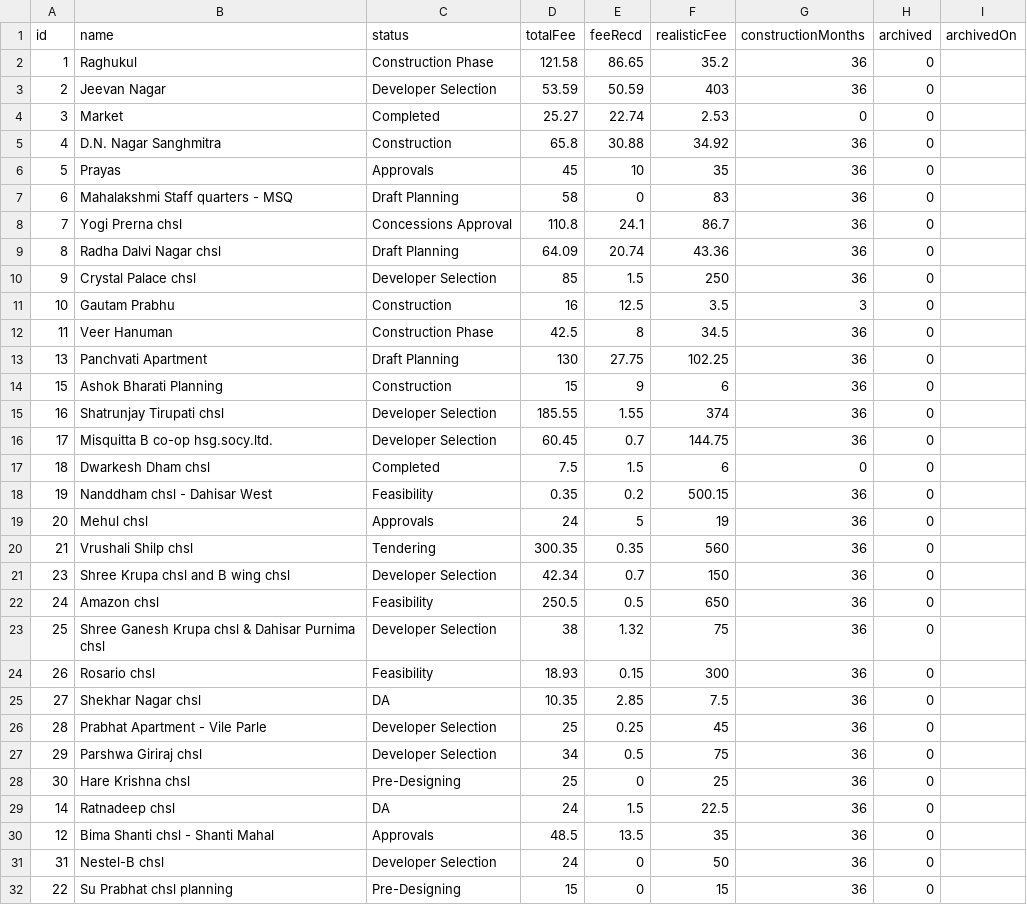
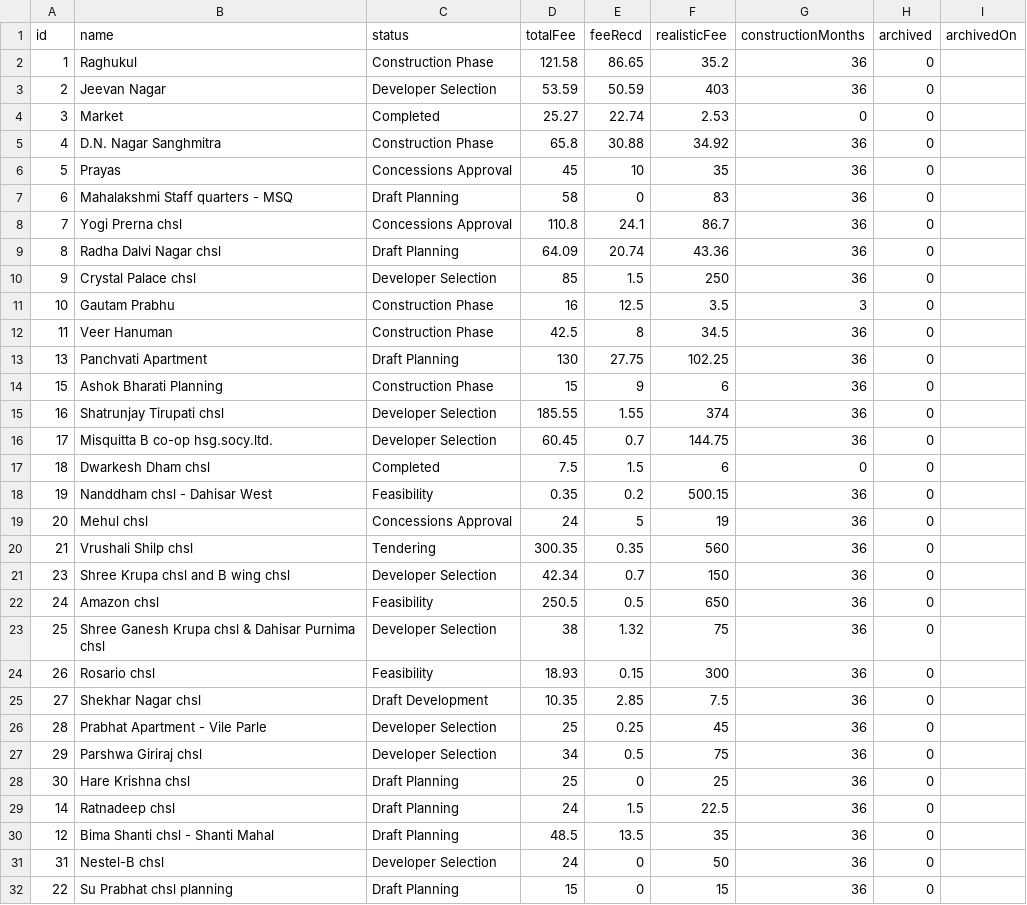
Before and after one commit to architectbharat-png/ABS-Project-Dashboard, a CSV file: projects.csv, drawn as a sheet.

Commit message:
Auto-sync from ABS Project Priority Dashboard

```diff
--- a/projects.csv
+++ b/projects.csv
@@ -4,4 +4,4 @@ id,name,status,totalFee,feeRecd,realisticFee,constructionMonths,archived,archive
 3,"Market","Completed",25.27,22.74,2.53,0,0,
-4,"D.N. Nagar Sanghmitra","Construction",65.8,30.88,34.92,36,0,
-5,"Prayas","Approvals",45,10,35,36,0,
+4,"D.N. Nagar Sanghmitra","Construction Phase",65.8,30.88,34.92,36,0,
+5,"Prayas","Concessions Approval",45,10,35,36,0,
 6,"Mahalakshmi Staff quarters - MSQ","Draft Planning",58,0,83,36,0,
@@ -10,6 +10,6 @@ id,name,status,totalFee,feeRecd,realisticFee,constructionMonths,archived,archive
 9,"Crystal Palace chsl","Developer Selection",85,1.5,250,36,0,
-10,"Gautam Prabhu","Construction",16,12.5,3.5,3,0,
+10,"Gautam Prabhu","Construction Phase",16,12.5,3.5,3,0,
 11,"Veer Hanuman","Construction Phase",42.5,8,34.5,36,0,
 13,"Panchvati Apartment","Draft Planning",130,27.75,102.25,36,0,
-15,"Ashok Bharati Planning","Construction",15,9,6,36,0,
+15,"Ashok Bharati Planning","Construction Phase",15,9,6,36,0,
 16,"Shatrunjay Tirupati chsl","Developer Selection",185.55,1.55,374,36,0,
@@ -18,3 +18,3 @@ id,name,status,totalFee,feeRecd,realisticFee,constructionMonths,archived,archive
 19,"Nanddham chsl - Dahisar West","Feasibility",0.35,0.2,500.15,36,0,
-20,"Mehul chsl","Approvals",24,5,19,36,0,
+20,"Mehul chsl","Concessions Approval",24,5,19,36,0,
 21,"Vrushali Shilp chsl","Tendering",300.35,0.35,560,36,0,
@@ -24,9 +24,9 @@ id,name,status,totalFee,feeRecd,realisticFee,constructionMonths,archived,archive
 26,"Rosario chsl","Feasibility",18.93,0.15,300,36,0,
-27,"Shekhar Nagar chsl","DA",10.35,2.85,7.5,36,0,
+27,"Shekhar Nagar chsl","Draft Development",10.35,2.85,7.5,36,0,
 28,"Prabhat Apartment - Vile Parle","Developer Selection",25,0.25,45,36,0,
 29,"Parshwa Giriraj chsl","Developer Selection",34,0.5,75,36,0,
-30,"Hare Krishna chsl","Pre-Designing",25,0,25,36,0,
-14,"Ratnadeep chsl","DA",24,1.5,22.5,36,0,
-12,"Bima Shanti chsl - Shanti Mahal","Approvals",48.5,13.5,35,36,0,
+30,"Hare Krishna chsl","Draft Planning",25,0,25,36,0,
+14,"Ratnadeep chsl","Draft Planning",24,1.5,22.5,36,0,
+12,"Bima Shanti chsl - Shanti Mahal","Draft Planning",48.5,13.5,35,36,0,
 31,"Nestel-B chsl","Developer Selection",24,0,50,36,0,
-22,"Su Prabhat chsl planning","Pre-Designing",15,0,15,36,0,
+22,"Su Prabhat chsl planning","Draft Planning",15,0,15,36,0,
```
